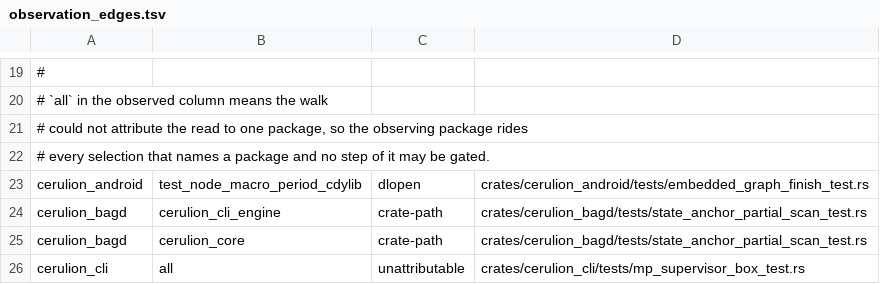
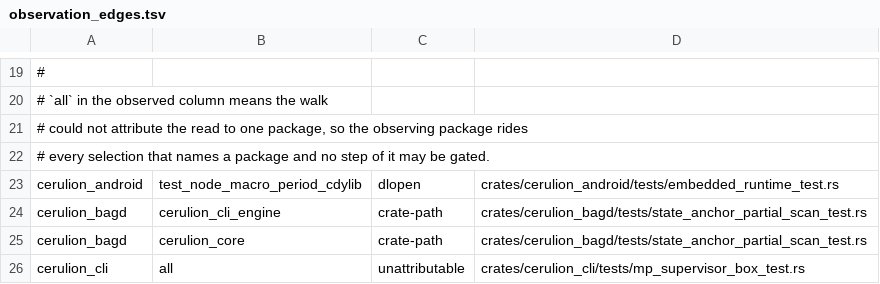
Before and after one commit to cerulion-inc/cerulion, a TSV file: tools/ci/observation_edges.tsv, drawn as a sheet; only a part is shown, gaps mark what is left out.

Commit message:
ci: point the cdylib dlopen edge at embedded_runtime_test
The observation walk now reads the dlopen edge there (the fixture load
moved into embedded_runtime_test.rs), so the committed row follows.

```diff
--- a/tools/ci/observation_edges.tsv
+++ b/tools/ci/observation_edges.tsv
@@ -22,3 +22,3 @@
 # every selection that names a package and no step of it may be gated.
-cerulion_android	test_node_macro_period_cdylib	dlopen	crates/cerulion_android/tests/embedded_graph_finish_test.rs
+cerulion_android	test_node_macro_period_cdylib	dlopen	crates/cerulion_android/tests/embedded_runtime_test.rs
 cerulion_bagd	cerulion_cli_engine	crate-path	crates/cerulion_bagd/tests/state_anchor_partial_scan_test.rs
```
